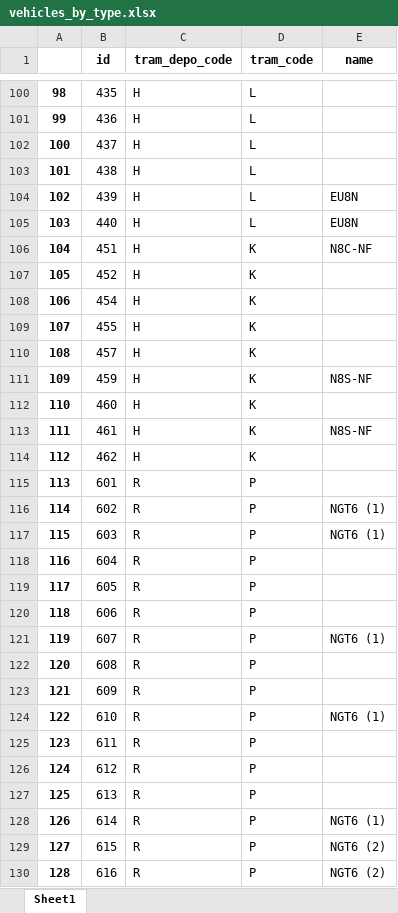
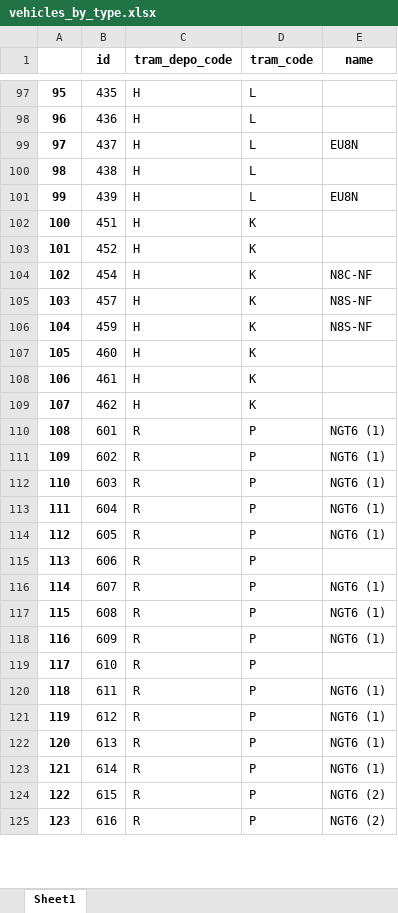
Before and after one commit to ForNeus57/krakow-tram-lines, an Excel workbook: data/generated/excel/vehicles_by_type.xlsx, sheet Sheet1, drawn as a sheet; only a part is shown, gaps mark what is left out; values as stored, in another font and other column widths than the file's, no borders; removed rows and columns are numbered as before the commit, all else as after; the diff covers the shown part only; the diff names each change by its address in the sheet, - before the commit and + after, or states it on an @@ line.

```diff
--- a/data/generated/excel/vehicles_by_type.xlsx (sheet Sheet1)
+++ b/data/generated/excel/vehicles_by_type.xlsx (sheet Sheet1)
@@ column A renumbered from row 12 down @@
-E99 (name): (empty)
+E99 (name): EU8N
-row 105: 103 | 440 | H | L | EU8N
-E102 (name): N8C-NF
+E102 (name): (empty)
-E104 (name): (empty)
+E104 (name): N8C-NF
-row 109: 107 | 455 | H | K
-E105 (name): (empty)
+E105 (name): N8S-NF
-E108 (name): N8S-NF
+E108 (name): (empty)
-E110 (name): (empty)
+E110 (name): NGT6 (1)
-E113:E114 (name): (empty)
+E113:E114 (name): NGT6 (1)
-E117:E118 (name): (empty)
+E117:E118 (name): NGT6 (1)
-E119 (name): NGT6 (1)
+E119 (name): (empty)
-E120:E122 (name): (empty)
+E120:E122 (name): NGT6 (1)
```
Also changed, not shown: 27 added rows, 13 removed rows and 79 edited cells elsewhere in this sheet, data/generated/excel/time_table.xlsx, data/generated/excel/tram_stops.xlsx, 22 other files.
